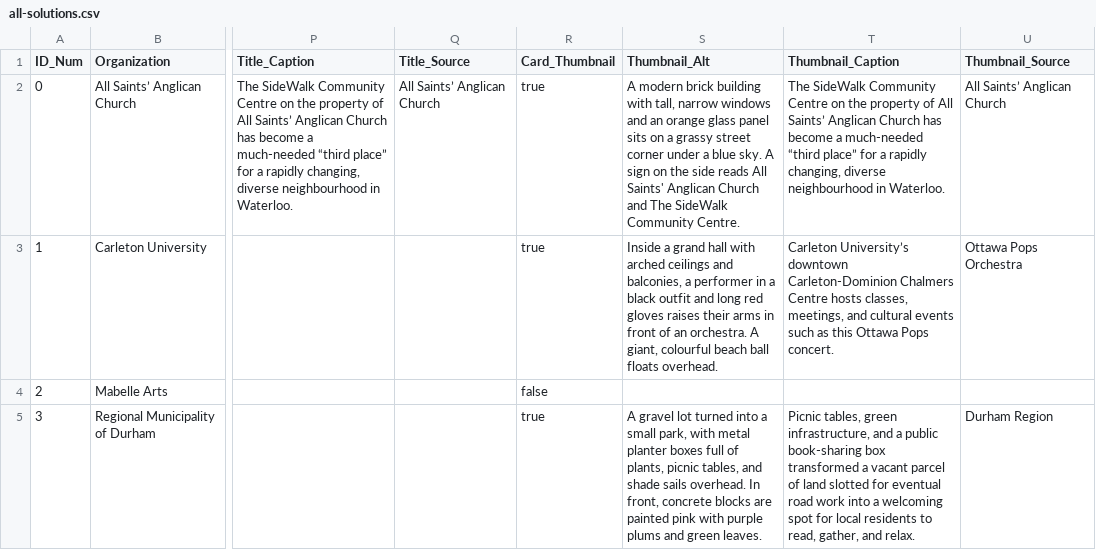
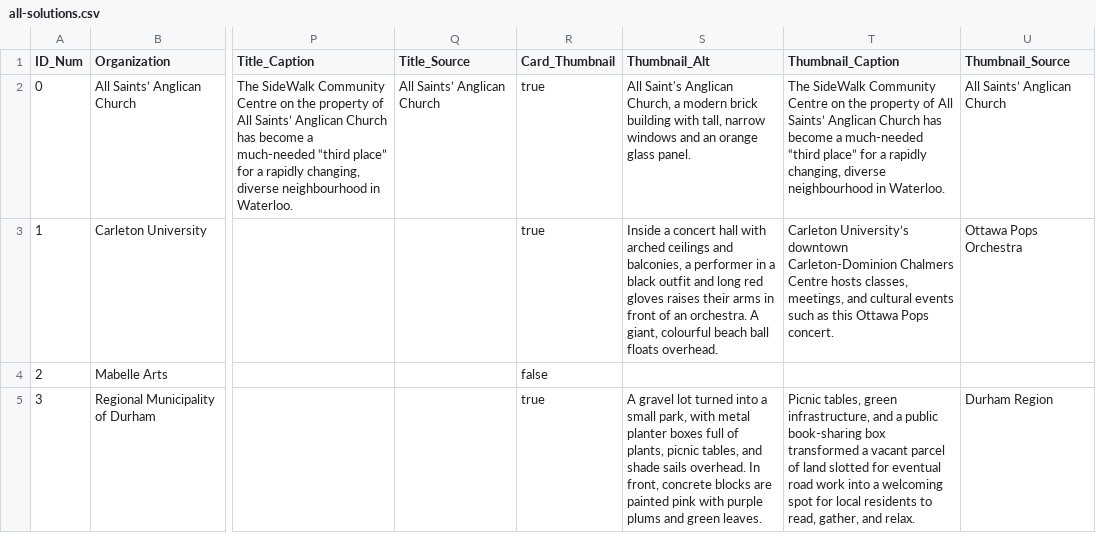
Before and after one commit to schoolofcities/local-solutions, a CSV file: static/data/all-solutions.csv, drawn as a sheet; only a part is shown, gaps mark what is left out; the diff covers the shown part only; the diff names each change by its address in the sheet, - before the commit and + after, or states it on an @@ line.

```diff
--- a/static/data/all-solutions.csv
+++ b/static/data/all-solutions.csv
-S2 (Thumbnail_Alt): A modern brick building with tall, narrow windows and an orange glass panel sits on a grassy street corner under a blue sky. A sign on the side reads All Saints' Anglican Church and The SideWalk Community Centre.
+S2 (Thumbnail_Alt): All Saint's Anglican Church, a modern brick building with tall, narrow windows and an orange glass panel.
-S3 (Thumbnail_Alt): Inside a grand hall with…
+S3 (Thumbnail_Alt): Inside a concert hall with…
```
Also changed, not shown: 8 edited cells elsewhere in this file, 1 other file.
